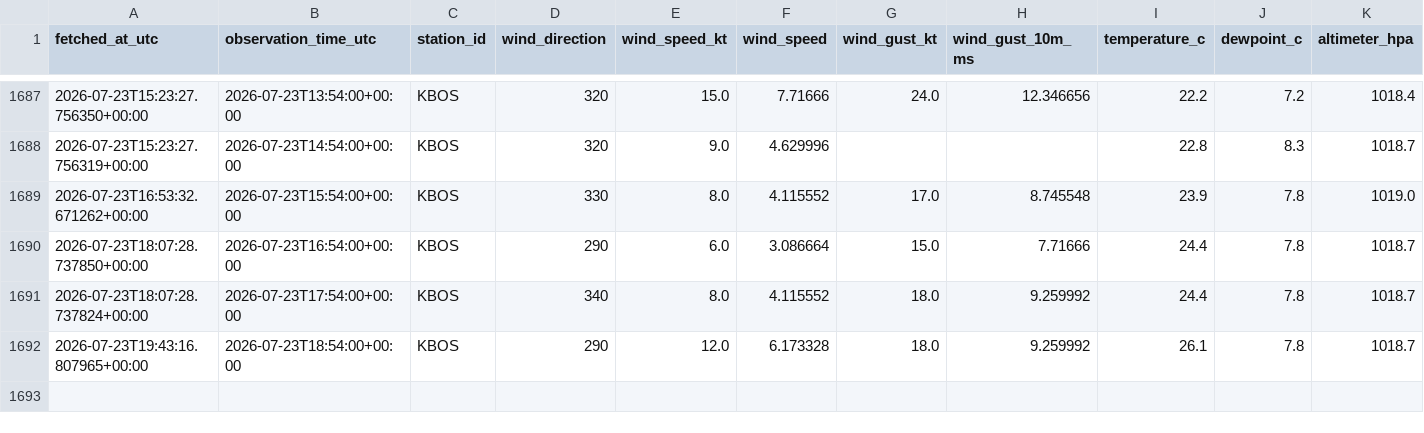
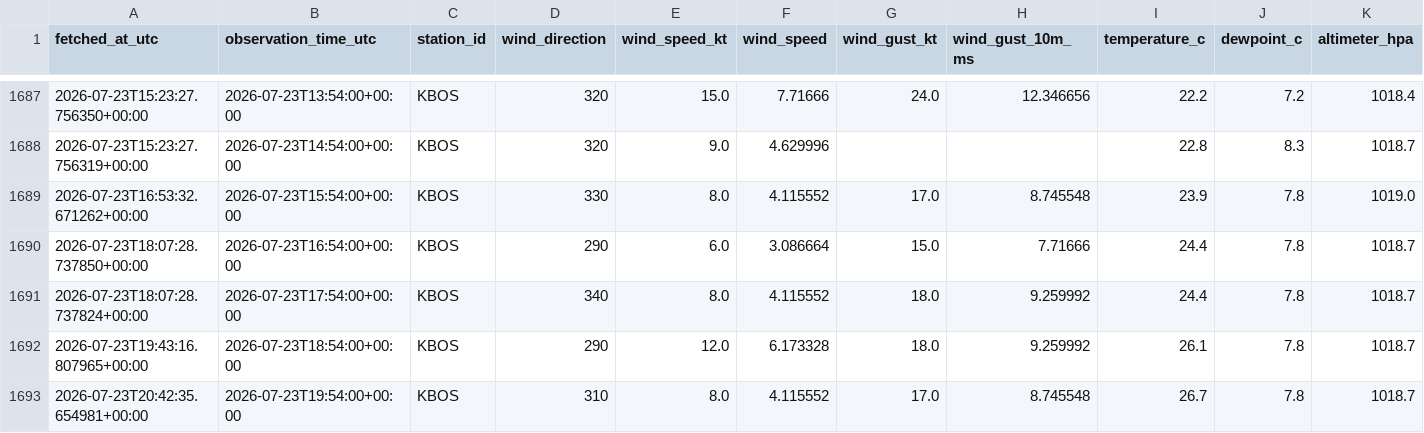
Before and after one commit to nayanananto/wind_live_hitl, a CSV file: data/live/aviationweather_metar/KBOS/metar_live.csv, drawn as a sheet; only a part is shown, gaps mark what is left out; rows hold the shown columns only; the diff names each change by its address in the sheet, - before the commit and + after, or states it on an @@ line.

```diff
--- a/data/live/aviationweather_metar/KBOS/metar_live.csv
+++ b/data/live/aviationweather_metar/KBOS/metar_live.csv
+row 1693: 2026-07-23T20:42:35.654981+00:00 | 2026-07-23T19:54:00+00:00 | KBOS | 310 | 8.0 | 4.115552 | 17.0 | 8.745548 | 26.7 | 7.8 | 1018.7
```
Also changed, not shown: data/live/semantic_states/KBOS_live_semantic_state.csv, 3 other files.
